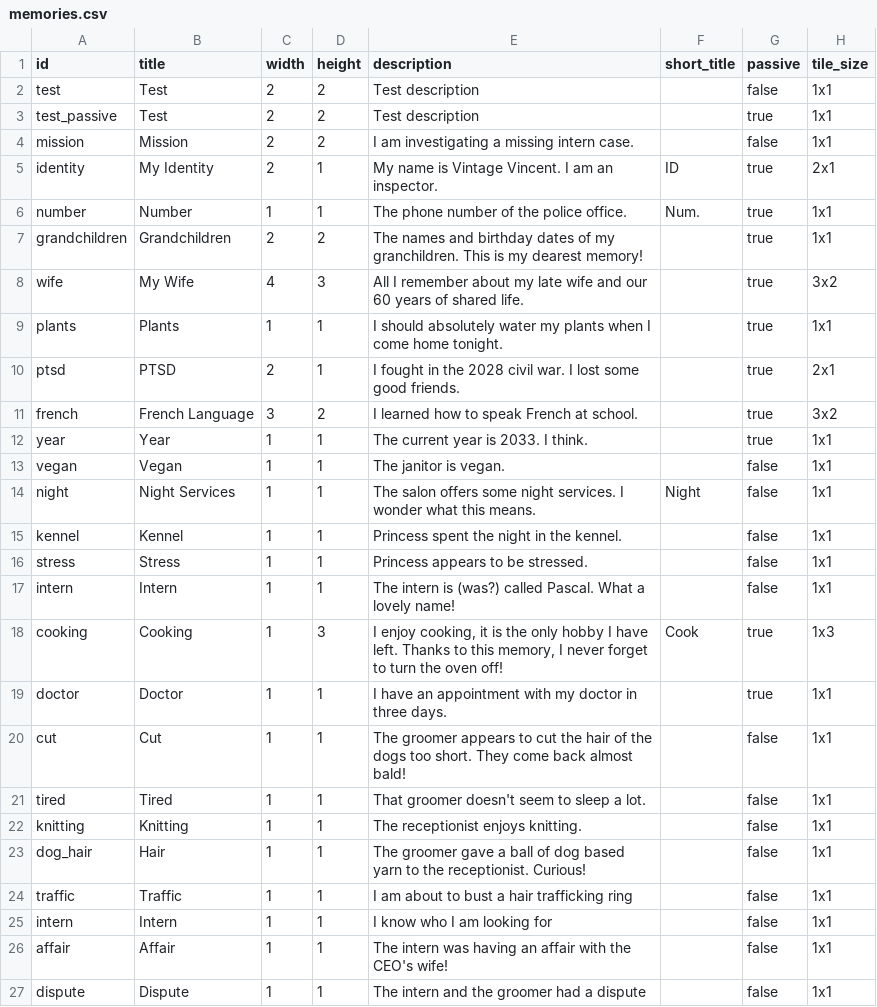
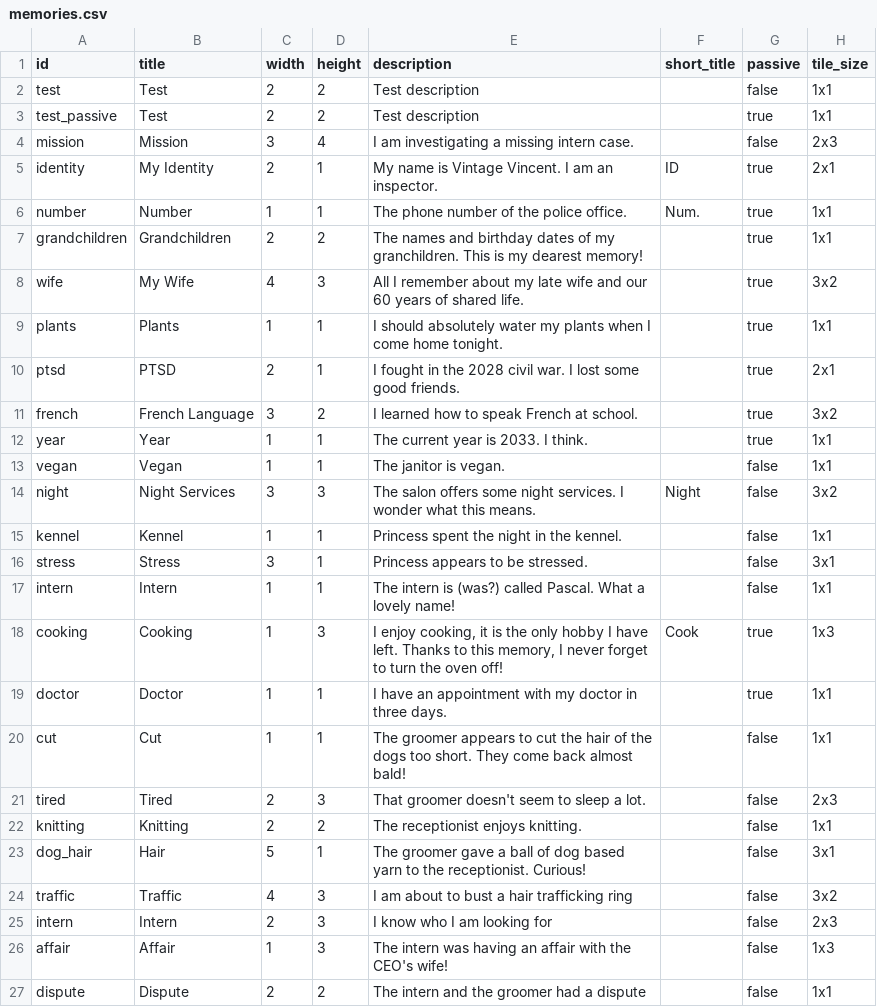
Before and after one commit to pop123123123/LD-54, a CSV file: data/memories.csv, drawn as a sheet.

Commit message:
make most memories bigger

```diff
--- a/data/memories.csv
+++ b/data/memories.csv
@@ -3,3 +3,3 @@ test,Test,2,2,Test description,,false,1x1
 test_passive,Test,2,2,Test description,,true,1x1
-mission,Mission,2,2,I am investigating a missing intern case.,,false,1x1
+mission,Mission,3,4,I am investigating a missing intern case.,,false,2x3
 identity,My Identity,2,1,My name is Vintage Vincent. I am an inspector.,ID,true,2x1
@@ -13,5 +13,5 @@ year,Year,1,1,The current year is 2033. I think.,,true,1x1
 vegan,Vegan,1,1,The janitor is vegan.,,false,1x1
-night,Night Services,1,1,The salon offers some night services. I wonder what this means.,Night,false,1x1
+night,Night Services,3,3,The salon offers some night services. I wonder what this means.,Night,false,3x2
 kennel,Kennel,1,1,Princess spent the night in the kennel.,,false,1x1
-stress,Stress,1,1,Princess appears to be stressed.,,false,1x1
+stress,Stress,3,1,Princess appears to be stressed.,,false,3x1
 intern,Intern,1,1,The intern is (was?) called Pascal. What a lovely name!,,false,1x1
@@ -20,8 +20,8 @@ doctor,Doctor,1,1,I have an appointment with my doctor in three days.,,true,1x1
 cut,Cut,1,1,The groomer appears to cut the hair of the dogs too short. They come back almost bald!,,false,1x1
-tired,Tired,1,1,That groomer doesn't seem to sleep a lot.,,false,1x1
-knitting,Knitting,1,1,The receptionist enjoys knitting.,,false,1x1
-dog_hair,Hair,1,1,The groomer gave a ball of dog based yarn to the receptionist. Curious!,,false,1x1
-traffic,Traffic,1,1,I am about to bust a hair trafficking ring,,false,1x1
-intern,Intern,1,1,I know who I am looking for,,false,1x1
-affair,Affair,1,1,The intern was having an affair with the CEO's wife!,,false,1x1
-dispute,Dispute,1,1,The intern and the groomer had a dispute,,false,1x1
+tired,Tired,2,3,That groomer doesn't seem to sleep a lot.,,false,2x3
+knitting,Knitting,2,2,The receptionist enjoys knitting.,,false,1x1
+dog_hair,Hair,5,1,The groomer gave a ball of dog based yarn to the receptionist. Curious!,,false,3x1
+traffic,Traffic,4,3,I am about to bust a hair trafficking ring,,false,3x2
+intern,Intern,2,3,I know who I am looking for,,false,2x3
+affair,Affair,1,3,The intern was having an affair with the CEO's wife!,,false,1x3
+dispute,Dispute,2,2,The intern and the groomer had a dispute,,false,1x1
```
Also changed, not shown: 2 other files.
